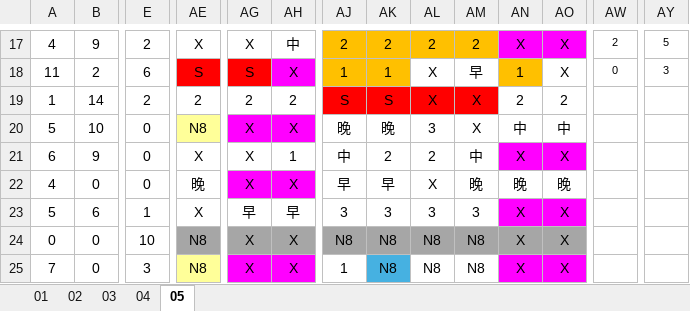
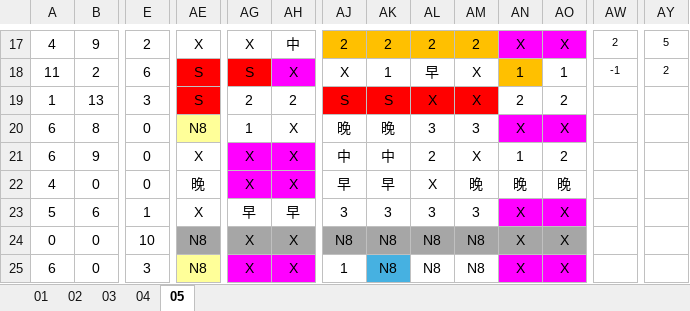
Before and after one commit to JasonHsuFet/Working_Shift, an Excel workbook: All_2026.xlsx, sheet 05, drawn as a sheet; only a part is shown, gaps mark what is left out; values as stored, in another font and other column widths than the file's, no borders; conditional formats not drawn; the diff covers the shown part only; the diff names each change by its address in the sheet, - before the commit and + after, or states it on an @@ line.

```diff
--- a/All_2026.xlsx (sheet 05)
+++ b/All_2026.xlsx (sheet 05)
-AJ18: 1
+AJ18: X
-AJ18:AK18 fill: #FFC000
+AJ18:AK18 fill: none
-AL18: X
+AL18: 早
-AM18: 早
+AM18: X
-AO18: X
+AO18: 1
-AW18: 0
+AW18: -1
-AY18: 3
+AY18: 2
-B19: 14
+B19: 13
-E19: 2
+E19: 3
-AE19: 2
+AE19: S
-AE19 fill: none
+AE19 fill: #FF0000
-A20: 5
+A20: 6
-B20: 10
+B20: 8
-AG20: X
+AG20: 1
-AG20:AH20 fill: #FF00FF
+AG20:AH20 fill: none
-AM20: X
+AM20: 3
-AN20: 中
+AN20: X
-AN20:AO20 fill: none
+AN20:AO20 fill: #FF00FF
-AO20: 中
+AO20: X
-AG21:AH21 fill: none
+AG21:AH21 fill: #FF00FF
-AH21: 1
+AH21: X
-AK21: 2
+AK21: 中
-AM21: 中
+AM21: X
-AN21: X
+AN21: 1
-AN21:AO21 fill: #FF00FF
+AN21:AO21 fill: none
-AO21: X
+AO21: 2
-A25: 7
+A25: 6
```
Also changed, not shown: 58 edited cells and cell formats elsewhere in this sheet.
